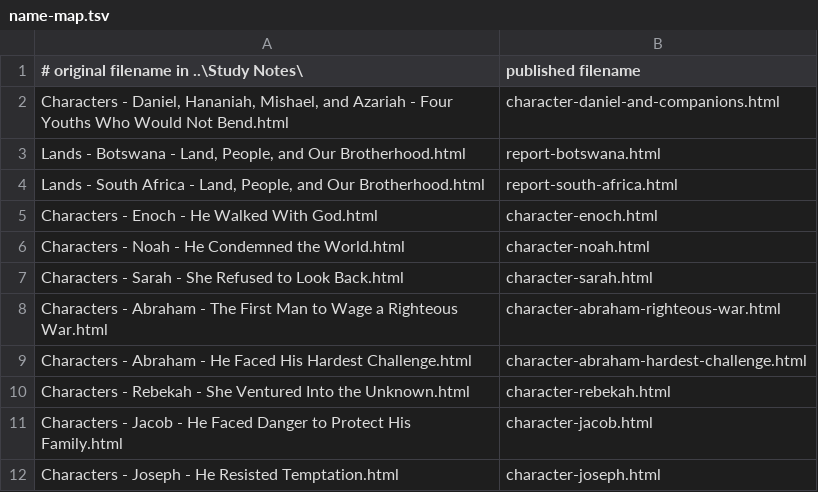
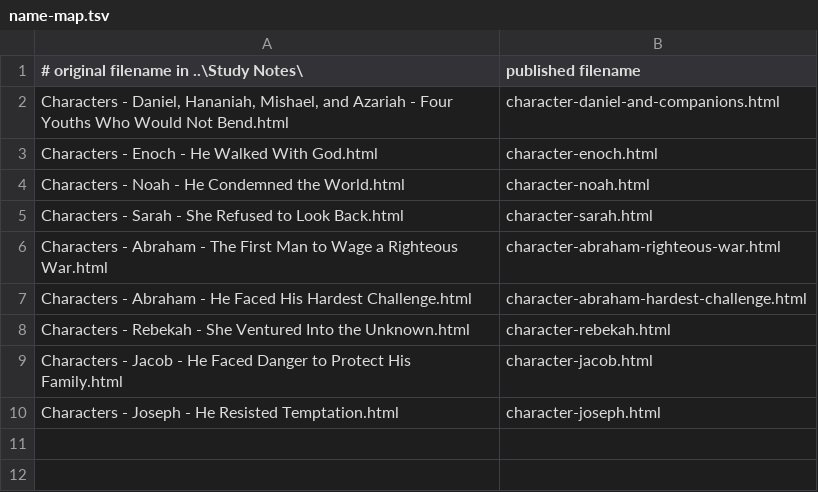
Before and after one commit to theoscholar/biblecharacters, a TSV file: name-map.tsv, drawn as a sheet; the diff names each change by its address in the sheet, - before the commit and + after, or states it on an @@ line.

Commit message:
Move Botswana and South Africa reports to the africa repository; update Daniel highlighting

```diff
--- a/name-map.tsv
+++ b/name-map.tsv
-row 3: Lands - Botswana - Land, People, and Our Brotherhood.html | report-botswana.html
-row 4: Lands - South Africa - Land, People, and Our Brotherhood.html | report-south-africa.html
```
Also changed, not shown: 5 other files.
